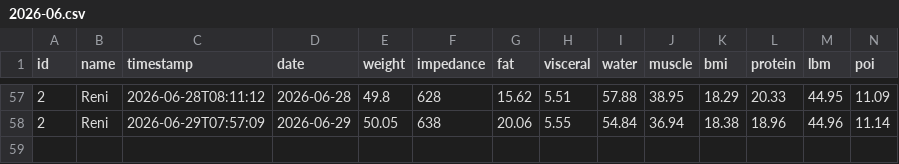
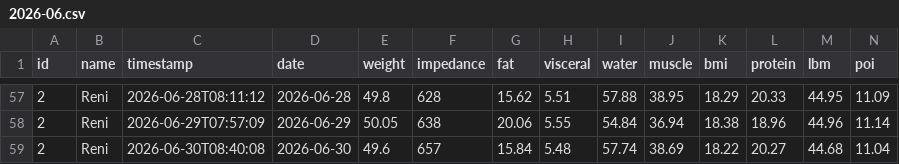
Before and after one commit to zibous/hc_scale, a CSV file: data/history/reni/2026-06.csv, drawn as a sheet; only a part is shown, gaps mark what is left out.

```diff
--- a/data/history/reni/2026-06.csv
+++ b/data/history/reni/2026-06.csv
@@ -58 +58,2 @@ id;name;timestamp;date;weight;impedance;fat;visceral;water;muscle;bmi;protein;lb
 2;Reni;2026-06-29T07:57:09;2026-06-29;50.05;638;20.06;5.55;54.84;36.94;18.38;18.96;44.96;11.14
+2;Reni;2026-06-30T08:40:08;2026-06-30;49.6;657;15.84;5.48;57.74;38.69;18.22;20.27;44.68;11.04
```
Also changed, not shown: data/history/peter/2026-06.csv, 5 other files.
